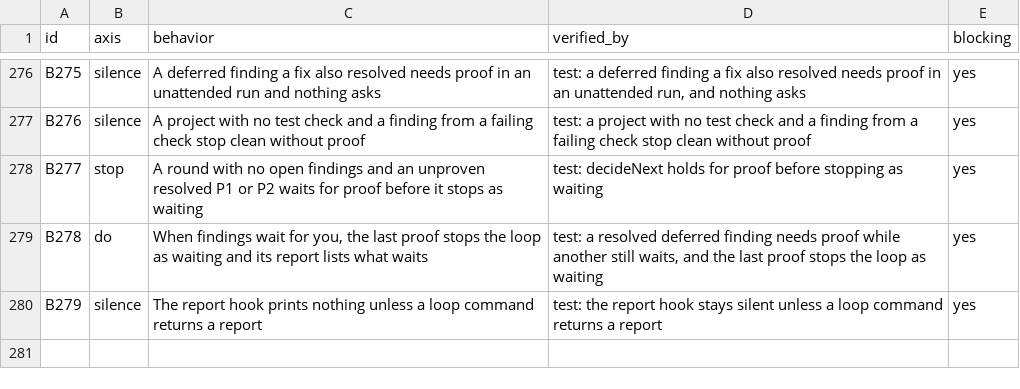
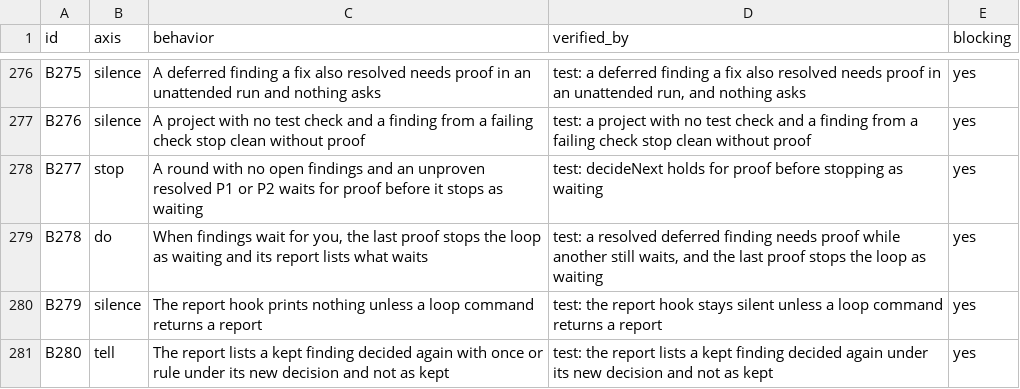
Before and after one commit to lee-eojin/lim, a CSV file: evals/review-loop/behaviors.csv, drawn as a sheet; only a part is shown, gaps mark what is left out; the diff names each change by its address in the sheet, - before the commit and + after, or states it on an @@ line.

Commit message:
fix: list a kept finding decided again under its new decision in the report (#395)

```diff
--- a/evals/review-loop/behaviors.csv
+++ b/evals/review-loop/behaviors.csv
+row 281: B280 | tell | The report lists a kept finding decided again with once or rule under its new decision and not as kept | test: the report lists a kept finding decided again under its new decision and not as kept | yes
```
Also changed, not shown: 16 other files.
